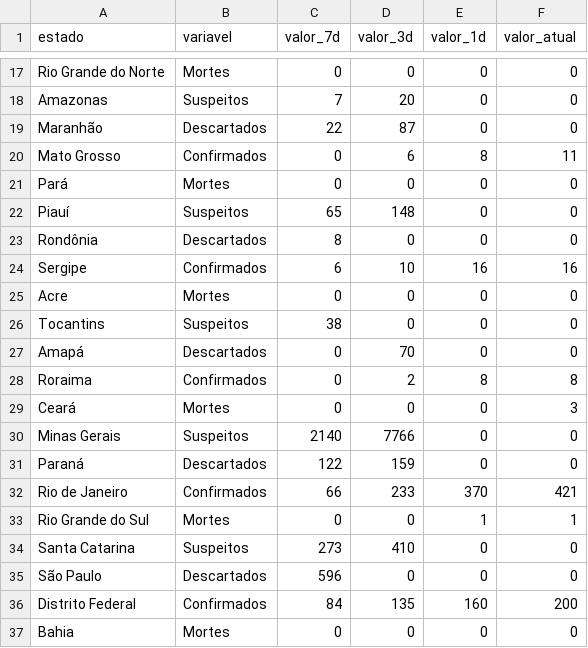
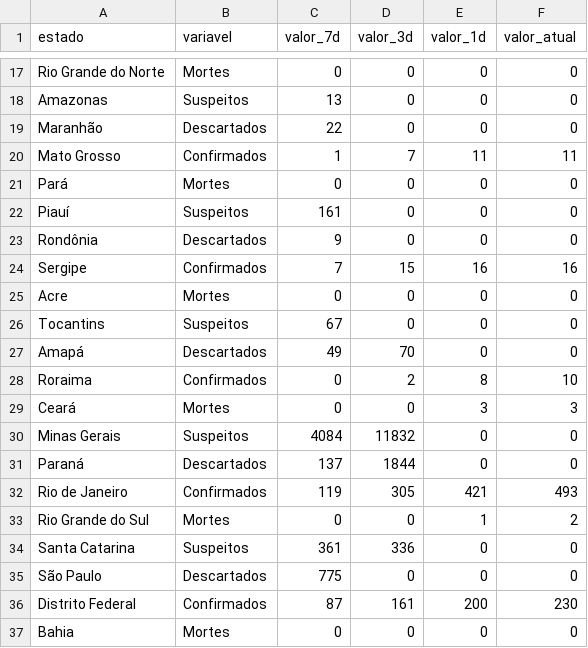
Before and after one commit to NeurembergMatos/data, a CSV file: covid-brasil/historico-estilizado-estado.csv, drawn as a sheet; only a part is shown, gaps mark what is left out; the diff covers the shown part only; the diff names each change by its address in the sheet, - before the commit and + after, or states it on an @@ line.

```diff
--- a/covid-brasil/historico-estilizado-estado.csv
+++ b/covid-brasil/historico-estilizado-estado.csv
-C18 (valor_7d): 7
+C18 (valor_7d): 13
-D18 (valor_3d): 20
+D18 (valor_3d): 0
-D19 (valor_3d): 87
+D19 (valor_3d): 0
-C20 (valor_7d): 0
+C20 (valor_7d): 1
-D20 (valor_3d): 6
+D20 (valor_3d): 7
-E20 (valor_1d): 8
+E20 (valor_1d): 11
-C22 (valor_7d): 65
+C22 (valor_7d): 161
-D22 (valor_3d): 148
+D22 (valor_3d): 0
-C23 (valor_7d): 8
+C23 (valor_7d): 9
-C24 (valor_7d): 6
+C24 (valor_7d): 7
-D24 (valor_3d): 10
+D24 (valor_3d): 15
-C26 (valor_7d): 38
+C26 (valor_7d): 67
-C27 (valor_7d): 0
+C27 (valor_7d): 49
-F28 (valor_atual): 8
+F28 (valor_atual): 10
-E29 (valor_1d): 0
+E29 (valor_1d): 3
-C30 (valor_7d): 2140
+C30 (valor_7d): 4084
-D30 (valor_3d): 7766
+D30 (valor_3d): 11832
-C31 (valor_7d): 122
+C31 (valor_7d): 137
-D31 (valor_3d): 159
+D31 (valor_3d): 1844
-C32 (valor_7d): 66
+C32 (valor_7d): 119
-D32 (valor_3d): 233
+D32 (valor_3d): 305
-E32 (valor_1d): 370
+E32 (valor_1d): 421
-F32 (valor_atual): 421
+F32 (valor_atual): 493
-F33 (valor_atual): 1
+F33 (valor_atual): 2
-C34 (valor_7d): 273
+C34 (valor_7d): 361
-D34 (valor_3d): 410
+D34 (valor_3d): 336
-C35 (valor_7d): 596
+C35 (valor_7d): 775
-C36 (valor_7d): 84
+C36 (valor_7d): 87
-D36 (valor_3d): 135
+D36 (valor_3d): 161
-E36 (valor_1d): 160
+E36 (valor_1d): 200
-F36 (valor_atual): 200
+F36 (valor_atual): 230
```
Also changed, not shown: 154 edited cells elsewhere in this file, covid-brasil/resumo-estado.csv, covid-brasil/variacao-estado.csv.
